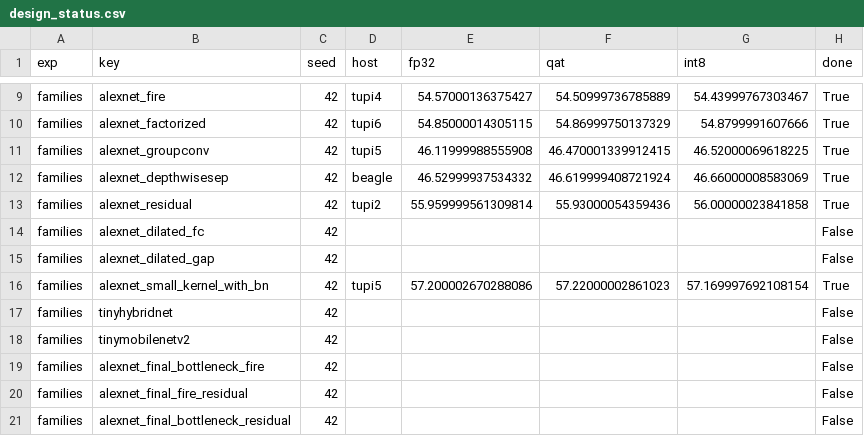
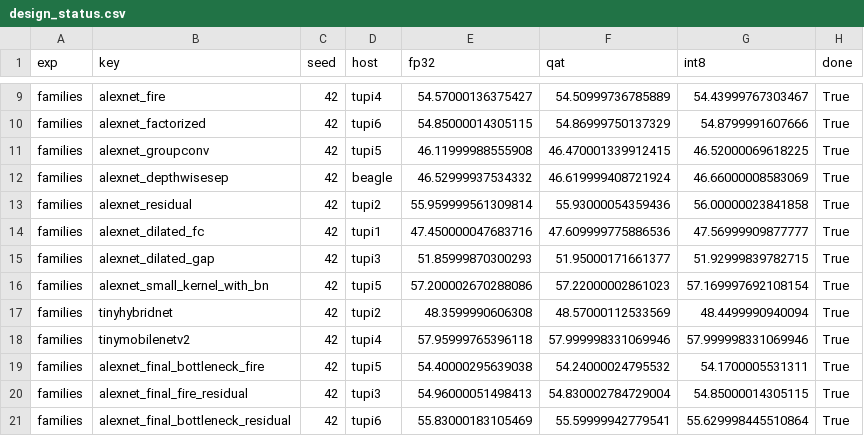
Before and after one commit to RafaelSdeS/dnn_study, a CSV file: results/phase_11_geometry_analysis/design_status.csv, drawn as a sheet; only a part is shown, gaps mark what is left out; the diff covers the shown part only.

```diff
--- a/results/phase_11_geometry_analysis/design_status.csv
+++ b/results/phase_11_geometry_analysis/design_status.csv
@@ -13,9 +13,9 @@ families,alexnet_depthwisesep,42,beagle,46.52999937534332,46.619999408721924,46.
 families,alexnet_residual,42,tupi2,55.959999561309814,55.93000054359436,56.00000023841858,True
-families,alexnet_dilated_fc,42,,,,,False
-families,alexnet_dilated_gap,42,,,,,False
+families,alexnet_dilated_fc,42,tupi1,47.450000047683716,47.609999775886536,47.56999909877777,True
+families,alexnet_dilated_gap,42,tupi3,51.85999870300293,51.95000171661377,51.92999839782715,True
 families,alexnet_small_kernel_with_bn,42,tupi5,57.200002670288086,57.22000002861023,57.169997692108154,True
-families,tinyhybridnet,42,,,,,False
-families,tinymobilenetv2,42,,,,,False
-families,alexnet_final_bottleneck_fire,42,,,,,False
-families,alexnet_final_fire_residual,42,,,,,False
-families,alexnet_final_bottleneck_residual,42,,,,,False
+families,tinyhybridnet,42,tupi2,48.3599990606308,48.57000112533569,48.4499990940094,True
+families,tinymobilenetv2,42,tupi4,57.95999765396118,57.999998331069946,57.999998331069946,True
+families,alexnet_final_bottleneck_fire,42,tupi5,54.40000295639038,54.24000024795532,54.1700005531311,True
+families,alexnet_final_fire_residual,42,tupi3,54.96000051498413,54.830002784729004,54.85000014305115,True
+families,alexnet_final_bottleneck_residual,42,tupi6,55.83000183105469,55.59999942779541,55.629998445510864,True
```
Also changed, not shown: 70 edited cells elsewhere in this file, results/phase_11_geometry_analysis/convergence.csv, results/phase_11_geometry_analysis/factor_effects.csv, 15 other files.
